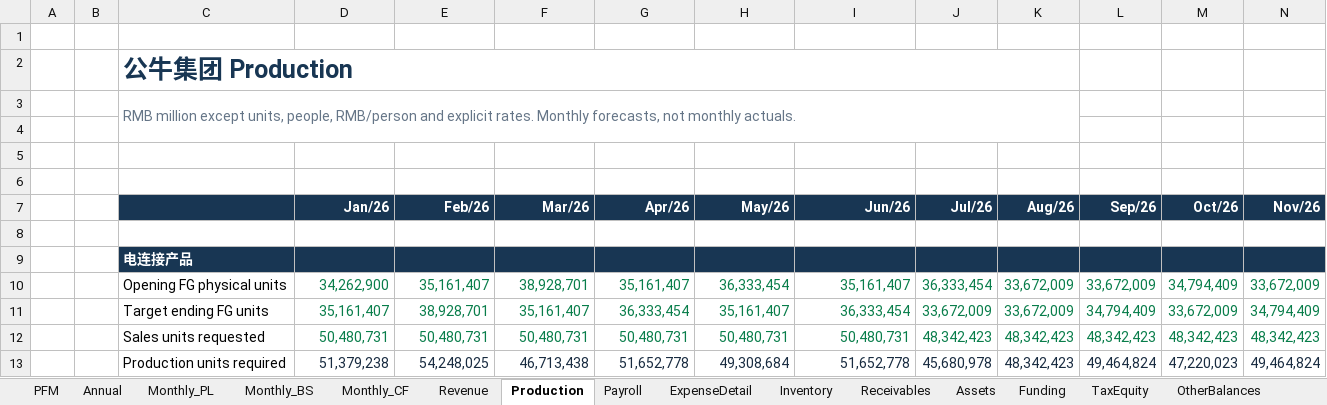
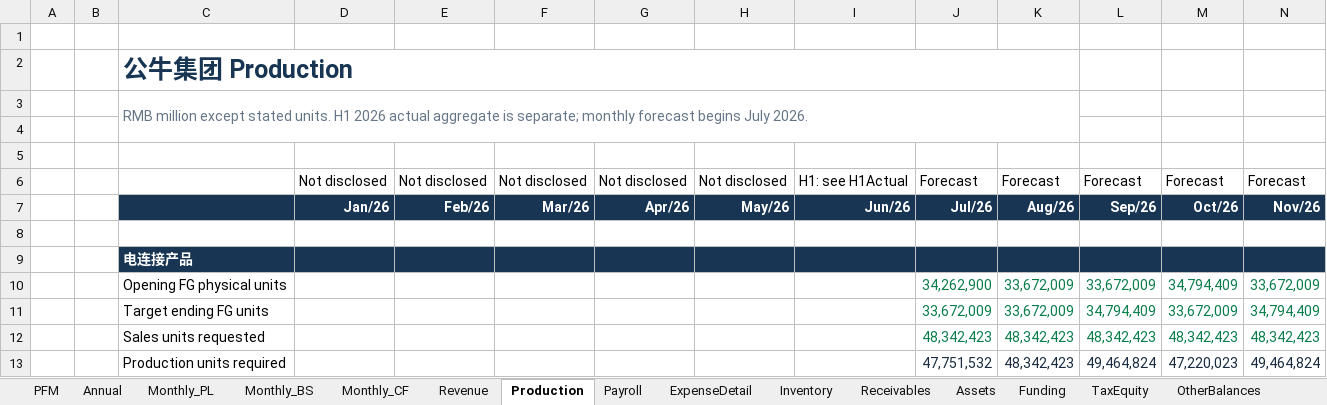
Before and after one commit to Ygh2o96/ai-banking-live-demo, an Excel workbook: live/financial-model/603195_SH_THREE_STATEMENT_MODEL_2028E.xlsx, sheet Production, drawn as a sheet; only a part is shown; values as stored, in another font and other column widths than the file's, no borders; rows hold the shown columns only; the diff covers the shown part only; the diff names each change by its address in the sheet, - before the commit and + after, or states it on an @@ line.

Commit message:
Revise Gongniu demo with H1 actuals and bounded liquidity support

```diff
--- a/live/financial-model/603195_SH_THREE_STATEMENT_MODEL_2028E.xlsx (sheet Production)
+++ b/live/financial-model/603195_SH_THREE_STATEMENT_MODEL_2028E.xlsx (sheet Production)
-C3: …million except units, people, RMB/person and explicit rates. Monthly forecasts, not monthly actuals.
+C3: …million except stated units. H1 2026 actual aggregate is separate; monthly forecast begins July 2026.
-row 6: (empty)
+row 6:  |  |  | Not disclosed | Not disclosed | Not disclosed | Not disclosed | Not disclosed | H1: see H1Actual | Forecast | Forecast | Forecast | Forecast | Forecast
-D10: 34,262,900
+D10: (empty)
-E10: 35,161,407
+E10: (empty)
-F10: 38,928,701
+F10: (empty)
-G10: 35,161,407
+G10: (empty)
-H10: 36,333,454
+H10: (empty)
-I10: 35,161,407
+I10: (empty)
-J10: 36,333,454
+J10: 34,262,900
-D11: 35,161,407
+D11: (empty)
-E11: 38,928,701
+E11: (empty)
-F11: 35,161,407
+F11: (empty)
-G11: 36,333,454
+G11: (empty)
-H11: 35,161,407
+H11: (empty)
-I11: 36,333,454
+I11: (empty)
-D12: 50,480,731
+D12: (empty)
-E12: 50,480,731
+E12: (empty)
-F12: 50,480,731
+F12: (empty)
-G12: 50,480,731
+G12: (empty)
-H12: 50,480,731
+H12: (empty)
-I12: 50,480,731
+I12: (empty)
-D13: 51,379,238
+D13: (empty)
-E13: 54,248,025
+E13: (empty)
-F13: 46,713,438
+F13: (empty)
-G13: 51,652,778
+G13: (empty)
-H13: 49,308,684
+H13: (empty)
-I13: 51,652,778
+I13: (empty)
-J13: 45,680,978
+J13: 47,751,532
```
Also changed, not shown: 20 added rows, 20 removed rows and 273 edited cells elsewhere in this sheet, sheet TaxEquity, sheet Assets, sheet Monthly_BS, sheet Funding, sheet Monthly_CF, sheet OtherBalances, 12 more sheets, other sheet tabs, formulas that keep their value, charts or pictures, 7 other files.
